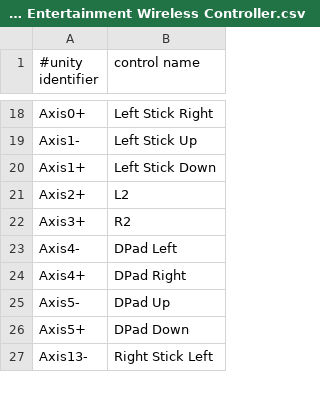
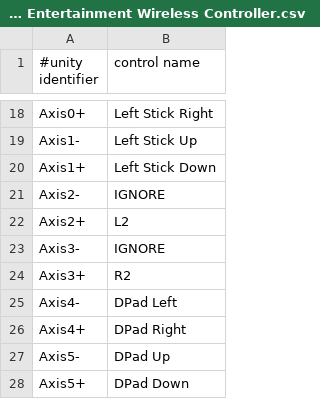
Before and after one commit to ninjapretzel/zsharp2, a CSV file: Resources/Controllers/Android/Sony Computer Entertainment Wireless Controller.csv, drawn as a sheet; only a part is shown, gaps mark what is left out; the shorter side is filled out with more unchanged rows; the diff names each change by its address in the sheet, - before the commit and + after, or states it on an @@ line.

```diff
--- a/Resources/Controllers/Android/Sony Computer Entertainment Wireless Controller.csv
+++ b/Resources/Controllers/Android/Sony Computer Entertainment Wireless Controller.csv
+row 21: Axis2- | IGNORE
+row 23: Axis3- | IGNORE
```
Also changed, not shown: Resources/Controllers/Android/Generic X-Box pad.csv, Resources/Controllers/Android/Mad Catz Wired Xbox 360 Controller.csv, 27 other files.
